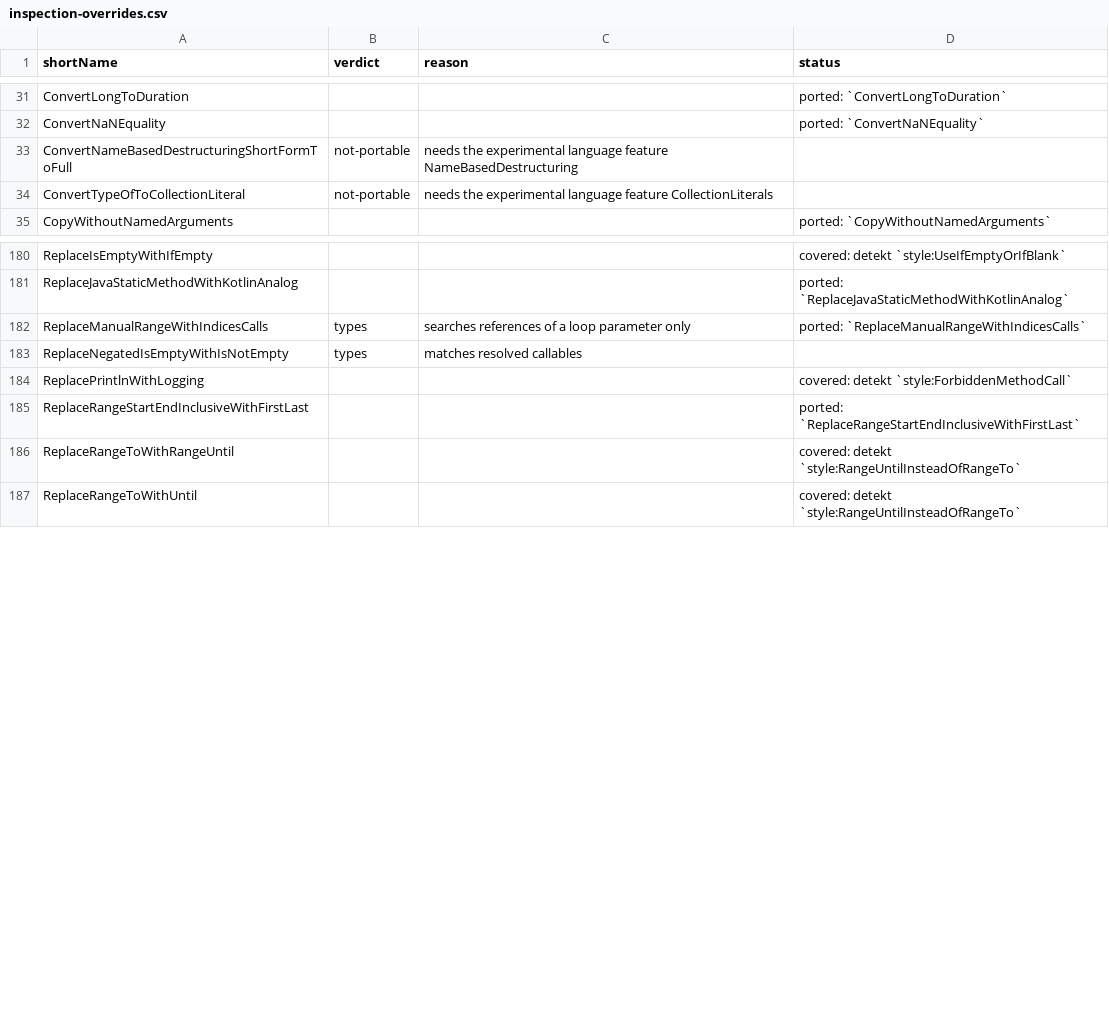
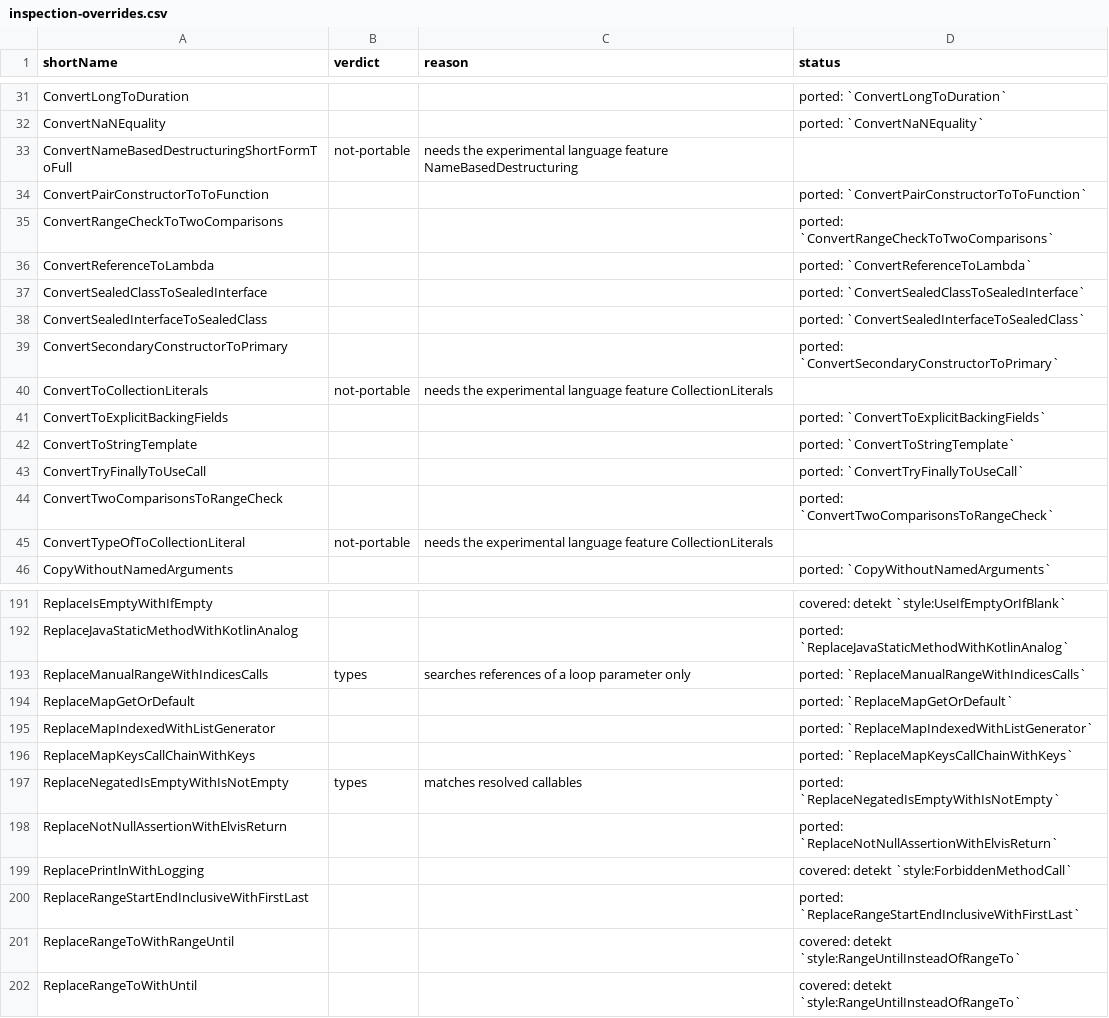
Before and after one commit to overpas/intellij-inspections-detekt-rules, a CSV file: docs/inspection-overrides.csv, drawn as a sheet; only a part is shown, gaps mark what is left out.

```diff
--- a/docs/inspection-overrides.csv
+++ b/docs/inspection-overrides.csv
@@ -33,2 +33,13 @@ ConvertNaNEquality,,,ported: `ConvertNaNEquality`
 ConvertNameBasedDestructuringShortFormToFull,not-portable,needs the experimental language feature NameBasedDestructuring,
+ConvertPairConstructorToToFunction,,,ported: `ConvertPairConstructorToToFunction`
+ConvertRangeCheckToTwoComparisons,,,ported: `ConvertRangeCheckToTwoComparisons`
+ConvertReferenceToLambda,,,ported: `ConvertReferenceToLambda`
+ConvertSealedClassToSealedInterface,,,ported: `ConvertSealedClassToSealedInterface`
+ConvertSealedInterfaceToSealedClass,,,ported: `ConvertSealedInterfaceToSealedClass`
+ConvertSecondaryConstructorToPrimary,,,ported: `ConvertSecondaryConstructorToPrimary`
+ConvertToCollectionLiterals,not-portable,needs the experimental language feature CollectionLiterals,
+ConvertToExplicitBackingFields,,,ported: `ConvertToExplicitBackingFields`
+ConvertToStringTemplate,,,ported: `ConvertToStringTemplate`
+ConvertTryFinallyToUseCall,,,ported: `ConvertTryFinallyToUseCall`
+ConvertTwoComparisonsToRangeCheck,,,ported: `ConvertTwoComparisonsToRangeCheck`
 ConvertTypeOfToCollectionLiteral,not-portable,needs the experimental language feature CollectionLiterals,
@@ -182,3 +193,7 @@ ReplaceJavaStaticMethodWithKotlinAnalog,,,ported: `ReplaceJavaStaticMethodWithKo
 ReplaceManualRangeWithIndicesCalls,types,searches references of a loop parameter only,ported: `ReplaceManualRangeWithIndicesCalls`
-ReplaceNegatedIsEmptyWithIsNotEmpty,types,matches resolved callables,
+ReplaceMapGetOrDefault,,,ported: `ReplaceMapGetOrDefault`
+ReplaceMapIndexedWithListGenerator,,,ported: `ReplaceMapIndexedWithListGenerator`
+ReplaceMapKeysCallChainWithKeys,,,ported: `ReplaceMapKeysCallChainWithKeys`
+ReplaceNegatedIsEmptyWithIsNotEmpty,types,matches resolved callables,ported: `ReplaceNegatedIsEmptyWithIsNotEmpty`
+ReplaceNotNullAssertionWithElvisReturn,,,ported: `ReplaceNotNullAssertionWithElvisReturn`
 ReplacePrintlnWithLogging,,,covered: detekt `style:ForbiddenMethodCall`
```
Also changed, not shown: docs/inspections.csv, 58 other files.
